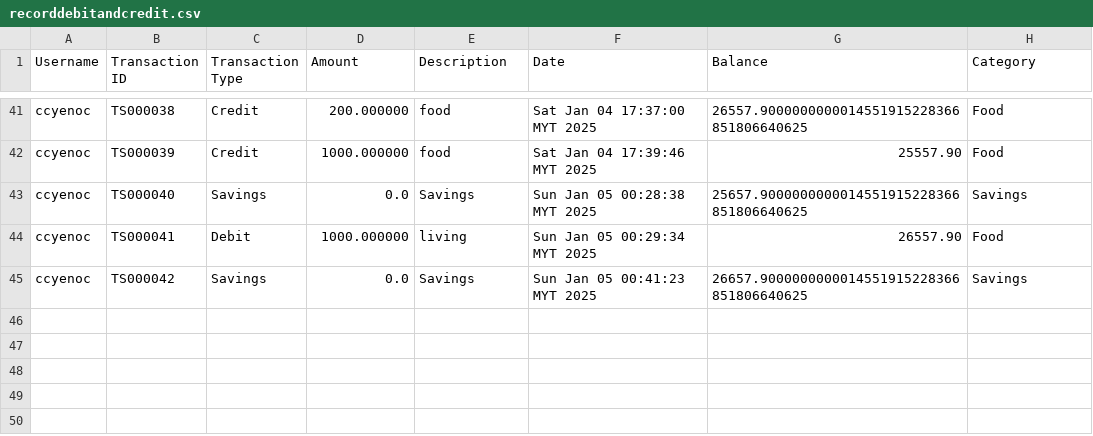
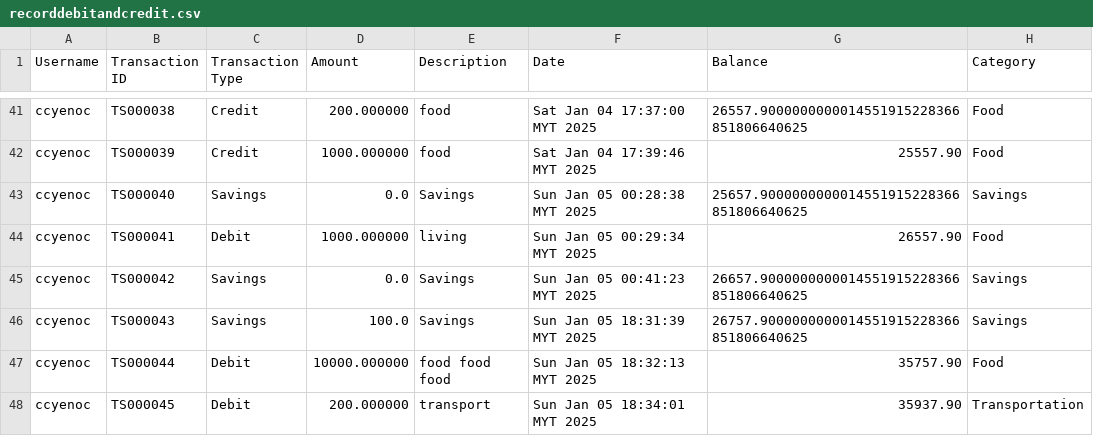
Before and after one commit to ccyenoc/InsideOut-LedgerSystem, a CSV file: src/recorddebitandcredit.csv, drawn as a sheet; only a part is shown, gaps mark what is left out; the diff names each change by its address in the sheet, - before the commit and + after, or states it on an @@ line.

```diff
--- a/src/recorddebitandcredit.csv
+++ b/src/recorddebitandcredit.csv
+row 46: ccyenoc | TS000043 | Savings | 100.0 | Savings | Sun Jan 05 18:31:39 MYT 2025 | 26757.9000000000014551915228366851806640625 | Savings
+row 47: ccyenoc | TS000044 | Debit | 10000.000000 | food food food | Sun Jan 05 18:32:13 MYT 2025 | 35757.90 | Food
+row 48: ccyenoc | TS000045 | Debit | 200.000000 | transport | Sun Jan 05 18:34:01 MYT 2025 | 35937.90 | Transportation
```
Also changed, not shown: src/creditloan-apply.csv, src/recorddebit.csv, 26 other files.
